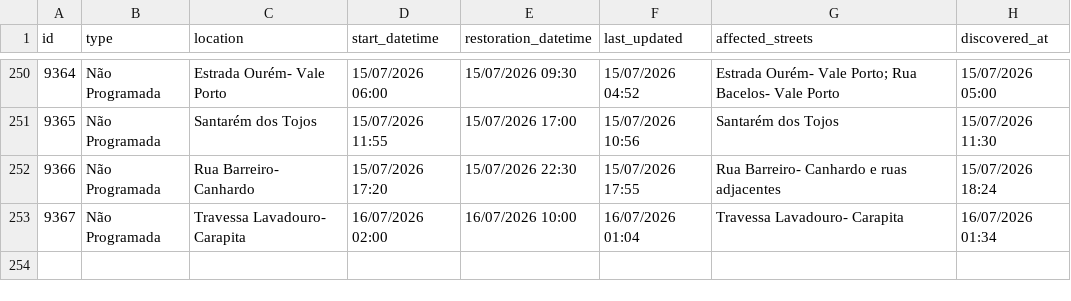
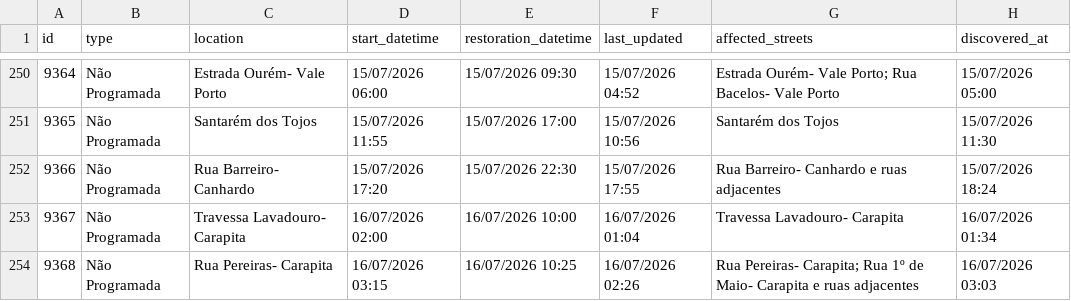
Before and after one commit to gadelhas/ourem.xyz, a CSV file: bewater/interruptions_history.csv, drawn as a sheet; only a part is shown, gaps mark what is left out.

```diff
--- a/bewater/interruptions_history.csv
+++ b/bewater/interruptions_history.csv
@@ -253 +253,2 @@ id,type,location,start_datetime,restoration_datetime,last_updated,affected_stree
 9367,Não Programada,Travessa Lavadouro- Carapita,16/07/2026 02:00,16/07/2026 10:00,16/07/2026 01:04,Travessa Lavadouro- Carapita,16/07/2026 01:34
+9368,Não Programada,Rua Pereiras- Carapita,16/07/2026 03:15,16/07/2026 10:25,16/07/2026 02:26,Rua Pereiras- Carapita; Rua 1º de Maio- Carapita e ruas adjacentes,16/07/2026 03:03
```
Also changed, not shown: 1 other file.
